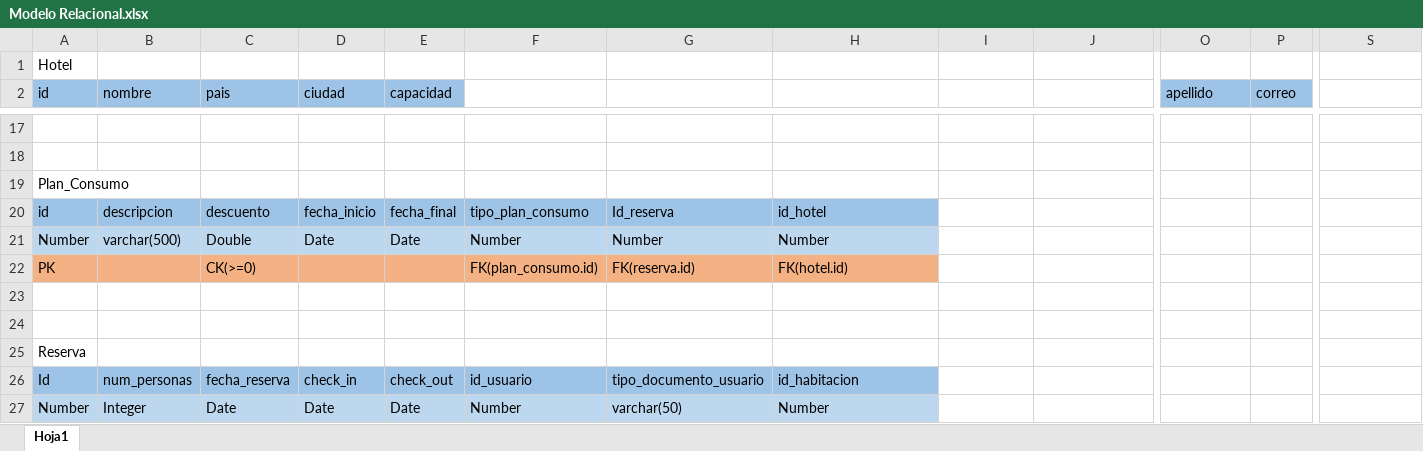
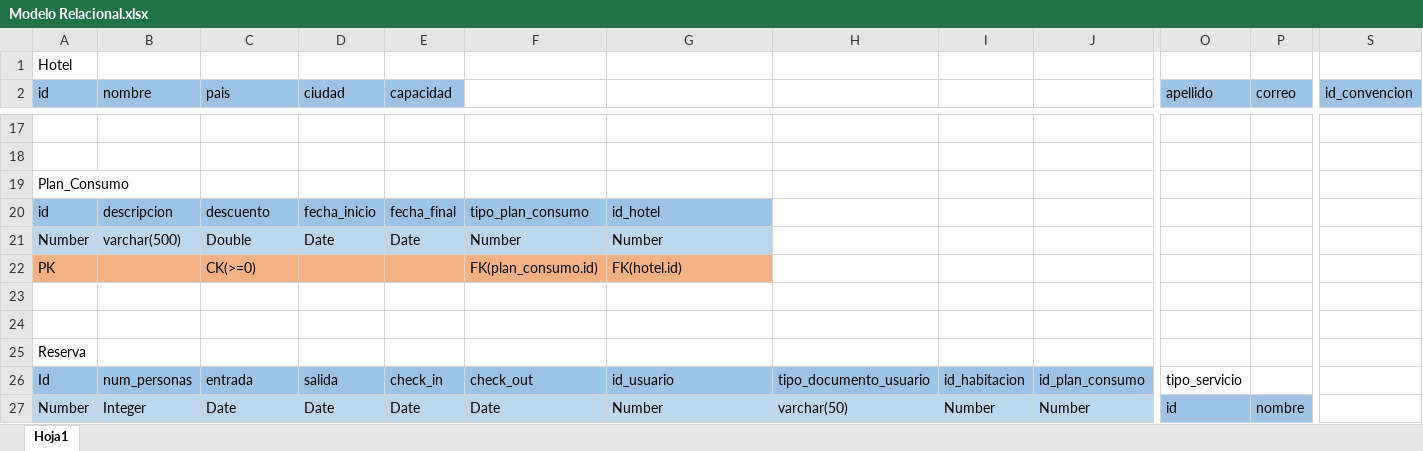
Before and after one commit to ar-corinaldi/HotelAndes, an Excel workbook: data/Modelo Relacional.xlsx, sheet Hoja1, drawn as a sheet; only a part is shown, gaps mark what is left out; values as stored, in another font and other column widths than the file's, no borders; the diff covers the shown part only; the diff names each change by its address in the sheet, - before the commit and + after, or states it on an @@ line.

```diff
--- a/data/Modelo Relacional.xlsx (sheet Hoja1)
+++ b/data/Modelo Relacional.xlsx (sheet Hoja1)
-S2: (empty)
+S2: id_convencion
-S2 fill: none
+S2 fill: #9DC3E6
-G20: Id_reserva
+G20: id_hotel
-H20: id_hotel
+H20: (empty)
-H20 fill: #9DC3E6
+H20 fill: none
-H21: Number
+H21: (empty)
-H21 fill: #BDD7EE
+H21 fill: none
-G22: FK(reserva.id)
+G22: FK(hotel.id)
-H22: FK(hotel.id)
+H22: (empty)
-H22 fill: #F4B183
+H22 fill: none
-C26 (pais): fecha_reserva
+C26 (pais): entrada
-D26 (ciudad): check_in
+D26 (ciudad): salida
-E26 (capacidad): check_out
+E26 (capacidad): check_in
-F26: id_usuario
+F26: check_out
-G26: tipo_documento_usuario
+G26: id_usuario
-H26: id_habitacion
+H26: tipo_documento_usuario
-I26: (empty)
+I26: id_habitacion
-I26:J26 fill: none
+I26:J26 fill: #9DC3E6
-J26: (empty)
+J26: id_plan_consumo
-O26 (apellido): (empty)
+O26 (apellido): tipo_servicio
-F27: Number
+F27: Date
-G27: varchar(50)
+G27: Number
-H27: Number
+H27: varchar(50)
-I27: (empty)
+I27: Number
-I27:J27 fill: none
+I27:J27 fill: #BDD7EE
-J27: (empty)
+J27: Number
-O27 (apellido): (empty)
+O27 (apellido): id
-O27:P27 fill: none
+O27:P27 fill: #9DC3E6
-P27 (correo): (empty)
+P27 (correo): nombre
```
Also changed, not shown: 13 edited cells and cell formats elsewhere in this sheet, 45 other files.
